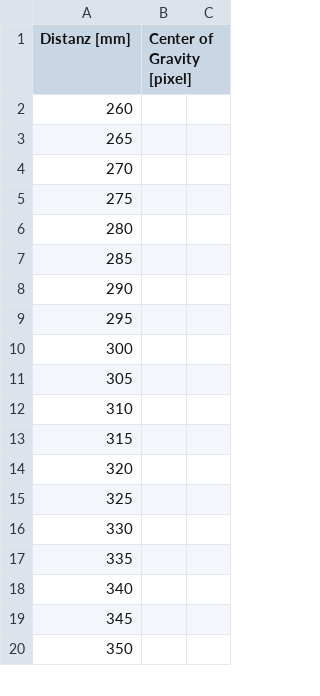
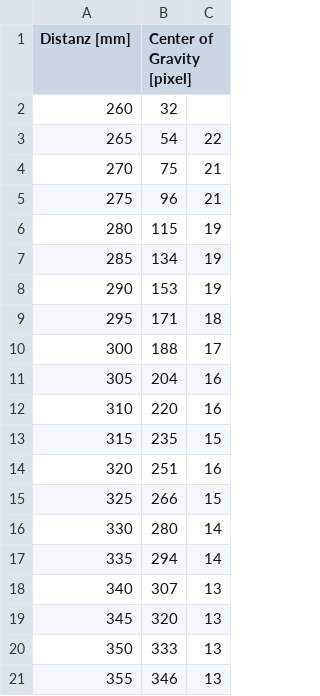
Before and after one commit to SaschaZumstein/LTS, a CSV file: LTS_SaschaZumstein_Test/LTS_CurveData.csv, drawn as a sheet; only a part is shown; the diff covers the shown part only.

```diff
--- a/LTS_SaschaZumstein_Test/LTS_CurveData.csv
+++ b/LTS_SaschaZumstein_Test/LTS_CurveData.csv
@@ -2,19 +2,20 @@ Distanz [mm];Center of Gravity [pixel]
-260;
-265;
-270;
-275;
-280;
-285;
-290;
-295;
-300;
-305;
-310;
-315;
-320;
-325;
-330;
-335;
-340;
-345;
-350;
+260;32;
+265;54;22
+270;75;21
+275;96;21
+280;115;19
+285;134;19
+290;153;19
+295;171;18
+300;188;17
+305;204;16
+310;220;16
+315;235;15
+320;251;16
+325;266;15
+330;280;14
+335;294;14
+340;307;13
+345;320;13
+350;333;13
+355;346;13
```
Also changed, not shown: 6 added rows and 78 edited cells elsewhere in this file, 7 other files.
